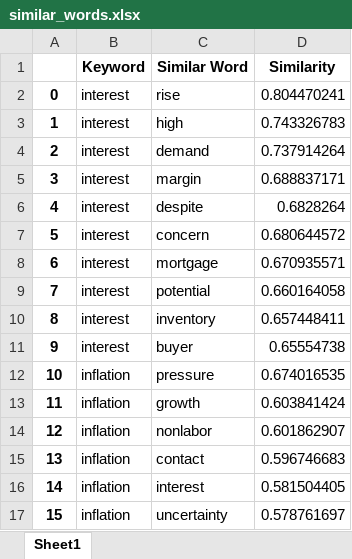
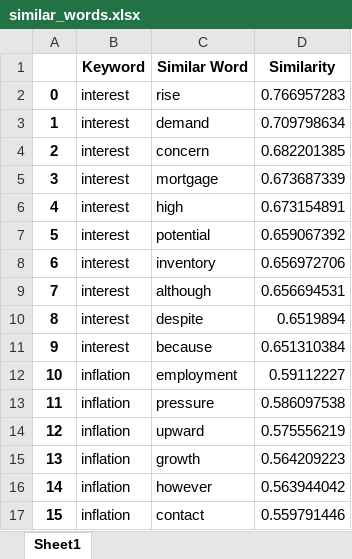
Before and after one commit to KyleNabors/Finance-ML-Modeling, an Excel workbook: Models/Fed Models/One Model/Similar Words/similar_words.xlsx, sheet Sheet1, drawn as a sheet; only a part is shown; values as stored, in another font and other column widths than the file's, no borders; the diff covers the shown part only; the diff names each change by its address in the sheet, - before the commit and + after, or states it on an @@ line.

```diff
--- a/Models/Fed Models/One Model/Similar Words/similar_words.xlsx (sheet Sheet1)
+++ b/Models/Fed Models/One Model/Similar Words/similar_words.xlsx (sheet Sheet1)
-D2 (Similarity): 0.804470241
+D2 (Similarity): 0.766957283
-C3 (Similar Word): high
+C3 (Similar Word): demand
-D3 (Similarity): 0.743326783
+D3 (Similarity): 0.709798634
-C4 (Similar Word): demand
+C4 (Similar Word): concern
-D4 (Similarity): 0.737914264
+D4 (Similarity): 0.682201385
-C5 (Similar Word): margin
+C5 (Similar Word): mortgage
-D5 (Similarity): 0.688837171
+D5 (Similarity): 0.673687339
-C6 (Similar Word): despite
+C6 (Similar Word): high
-D6 (Similarity): 0.6828264
+D6 (Similarity): 0.673154891
-C7 (Similar Word): concern
+C7 (Similar Word): potential
-D7 (Similarity): 0.680644572
+D7 (Similarity): 0.659067392
-C8 (Similar Word): mortgage
+C8 (Similar Word): inventory
-D8 (Similarity): 0.670935571
+D8 (Similarity): 0.656972706
-C9 (Similar Word): potential
+C9 (Similar Word): although
-D9 (Similarity): 0.660164058
+D9 (Similarity): 0.656694531
-C10 (Similar Word): inventory
+C10 (Similar Word): despite
-D10 (Similarity): 0.657448411
+D10 (Similarity): 0.6519894
-C11 (Similar Word): buyer
+C11 (Similar Word): because
-D11 (Similarity): 0.65554738
+D11 (Similarity): 0.651310384
-C12 (Similar Word): pressure
+C12 (Similar Word): employment
-D12 (Similarity): 0.674016535
+D12 (Similarity): 0.59112227
-C13 (Similar Word): growth
+C13 (Similar Word): pressure
-D13 (Similarity): 0.603841424
+D13 (Similarity): 0.586097538
-C14 (Similar Word): nonlabor
+C14 (Similar Word): upward
-D14 (Similarity): 0.601862907
+D14 (Similarity): 0.575556219
-C15 (Similar Word): contact
+C15 (Similar Word): growth
-D15 (Similarity): 0.596746683
+D15 (Similarity): 0.564209223
-C16 (Similar Word): interest
+C16 (Similar Word): however
-D16 (Similarity): 0.581504405
+D16 (Similarity): 0.563944042
-C17 (Similar Word): uncertainty
+C17 (Similar Word): contact
-D17 (Similarity): 0.578761697
+D17 (Similarity): 0.559791446
```
Also changed, not shown: 62 edited cells elsewhere in this sheet, Models/Fed Models/Four Models/Correlation Table/Correlation Table Fed Funds.xlsx, Models/Fed Models/Four Models/Correlation Table/Correlation Table SP500 Change.xlsx, 35 other files.
